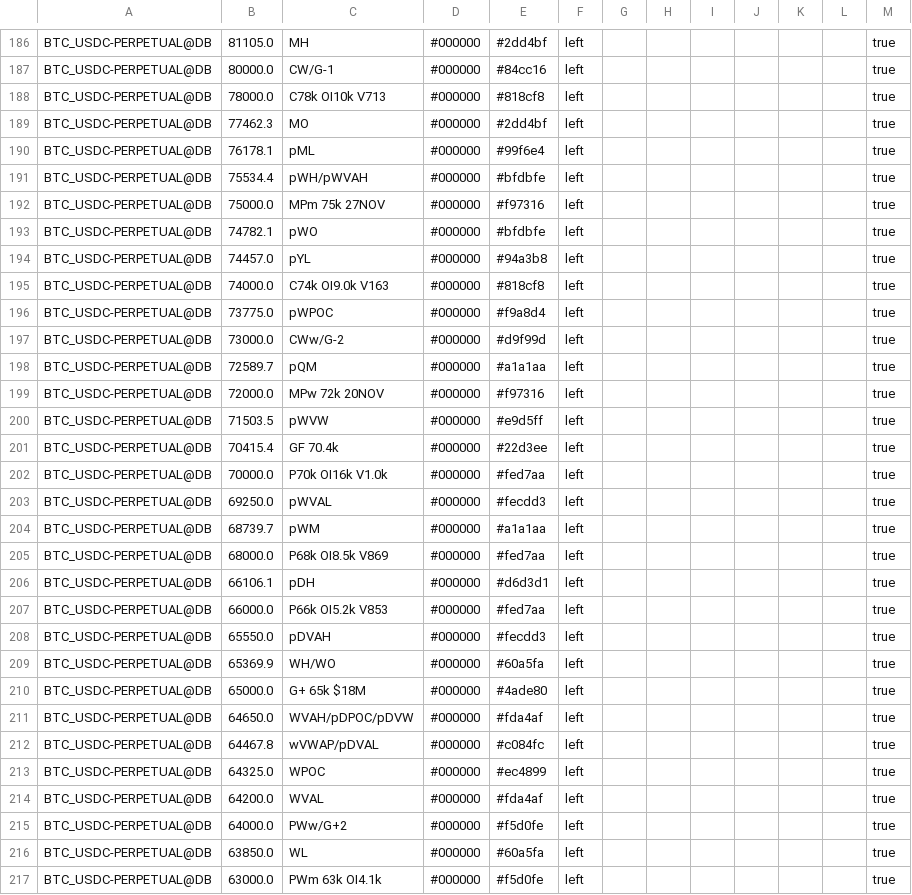
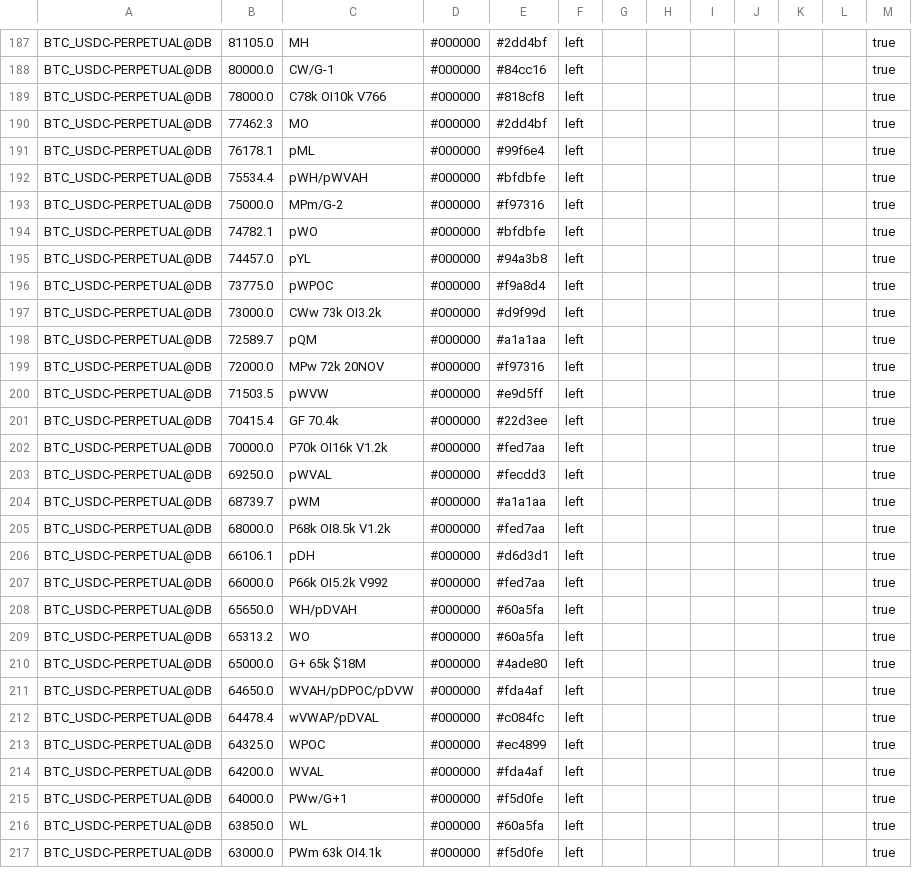
Before and after one commit to trendset1/bm-levels, a CSV file: bm_levels.csv, drawn as a sheet; only a part is shown, gaps mark what is left out; the diff covers the shown part only.

```diff
--- a/bm_levels.csv
+++ b/bm_levels.csv
@@ -187,3 +188,3 @@
 "BTC_USDC-PERPETUAL@DB","80000.0","CW/G-1","#000000","#84cc16","left","","","","","","","true"
-"BTC_USDC-PERPETUAL@DB","78000.0","C78k OI10k V713","#000000","#818cf8","left","","","","","","","true"
+"BTC_USDC-PERPETUAL@DB","78000.0","C78k OI10k V766","#000000","#818cf8","left","","","","","","","true"
 "BTC_USDC-PERPETUAL@DB","77462.3","MO","#000000","#2dd4bf","left","","","","","","","true"
@@ -191,8 +192,7 @@
 "BTC_USDC-PERPETUAL@DB","75534.4","pWH/pWVAH","#000000","#bfdbfe","left","","","","","","","true"
-"BTC_USDC-PERPETUAL@DB","75000.0","MPm 75k 27NOV","#000000","#f97316","left","","","","","","","true"
+"BTC_USDC-PERPETUAL@DB","75000.0","MPm/G-2","#000000","#f97316","left","","","","","","","true"
 "BTC_USDC-PERPETUAL@DB","74782.1","pWO","#000000","#bfdbfe","left","","","","","","","true"
 "BTC_USDC-PERPETUAL@DB","74457.0","pYL","#000000","#94a3b8","left","","","","","","","true"
-"BTC_USDC-PERPETUAL@DB","74000.0","C74k OI9.0k V163","#000000","#818cf8","left","","","","","","","true"
 "BTC_USDC-PERPETUAL@DB","73775.0","pWPOC","#000000","#f9a8d4","left","","","","","","","true"
-"BTC_USDC-PERPETUAL@DB","73000.0","CWw/G-2","#000000","#d9f99d","left","","","","","","","true"
+"BTC_USDC-PERPETUAL@DB","73000.0","CWw 73k OI3.2k","#000000","#d9f99d","left","","","","","","","true"
 "BTC_USDC-PERPETUAL@DB","72589.7","pQM","#000000","#a1a1aa","left","","","","","","","true"
@@ -201,16 +201,16 @@
 "BTC_USDC-PERPETUAL@DB","70415.4","GF 70.4k","#000000","#22d3ee","left","","","","","","","true"
-"BTC_USDC-PERPETUAL@DB","70000.0","P70k OI16k V1.0k","#000000","#fed7aa","left","","","","","","","true"
+"BTC_USDC-PERPETUAL@DB","70000.0","P70k OI16k V1.2k","#000000","#fed7aa","left","","","","","","","true"
 "BTC_USDC-PERPETUAL@DB","69250.0","pWVAL","#000000","#fecdd3","left","","","","","","","true"
 "BTC_USDC-PERPETUAL@DB","68739.7","pWM","#000000","#a1a1aa","left","","","","","","","true"
-"BTC_USDC-PERPETUAL@DB","68000.0","P68k OI8.5k V869","#000000","#fed7aa","left","","","","","","","true"
+"BTC_USDC-PERPETUAL@DB","68000.0","P68k OI8.5k V1.2k","#000000","#fed7aa","left","","","","","","","true"
 "BTC_USDC-PERPETUAL@DB","66106.1","pDH","#000000","#d6d3d1","left","","","","","","","true"
-"BTC_USDC-PERPETUAL@DB","66000.0","P66k OI5.2k V853","#000000","#fed7aa","left","","","","","","","true"
-"BTC_USDC-PERPETUAL@DB","65550.0","pDVAH","#000000","#fecdd3","left","","","","","","","true"
-"BTC_USDC-PERPETUAL@DB","65369.9","WH/WO","#000000","#60a5fa","left","","","","","","","true"
+"BTC_USDC-PERPETUAL@DB","66000.0","P66k OI5.2k V992","#000000","#fed7aa","left","","","","","","","true"
+"BTC_USDC-PERPETUAL@DB","65650.0","WH/pDVAH","#000000","#60a5fa","left","","","","","","","true"
+"BTC_USDC-PERPETUAL@DB","65313.2","WO","#000000","#60a5fa","left","","","","","","","true"
 "BTC_USDC-PERPETUAL@DB","65000.0","G+ 65k $18M","#000000","#4ade80","left","","","","","","","true"
 "BTC_USDC-PERPETUAL@DB","64650.0","WVAH/pDPOC/pDVW","#000000","#fda4af","left","","","","","","","true"
-"BTC_USDC-PERPETUAL@DB","64467.8","wVWAP/pDVAL","#000000","#c084fc","left","","","","","","","true"
+"BTC_USDC-PERPETUAL@DB","64478.4","wVWAP/pDVAL","#000000","#c084fc","left","","","","","","","true"
 "BTC_USDC-PERPETUAL@DB","64325.0","WPOC","#000000","#ec4899","left","","","","","","","true"
 "BTC_USDC-PERPETUAL@DB","64200.0","WVAL","#000000","#fda4af","left","","","","","","","true"
-"BTC_USDC-PERPETUAL@DB","64000.0","PWw/G+2","#000000","#f5d0fe","left","","","","","","","true"
+"BTC_USDC-PERPETUAL@DB","64000.0","PWw/G+1","#000000","#f5d0fe","left","","","","","","","true"
 "BTC_USDC-PERPETUAL@DB","63850.0","WL","#000000","#60a5fa","left","","","","","","","true"
```
Also changed, not shown: 7 added rows, 4 removed rows and 69 edited cells elsewhere in this file, 1 other file.
